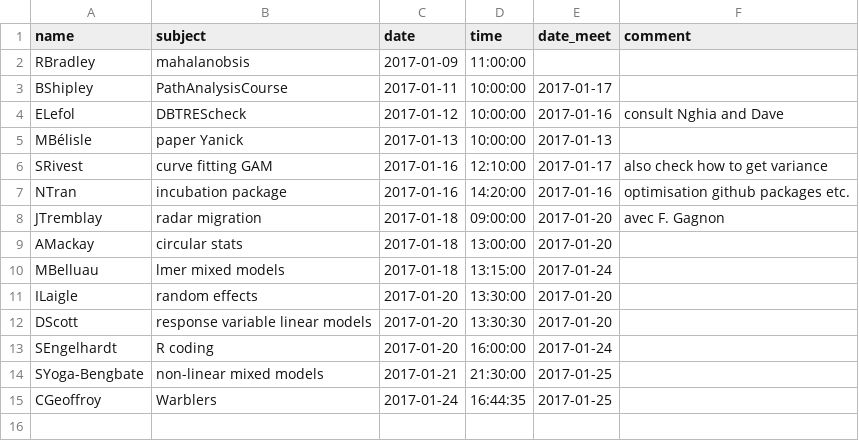
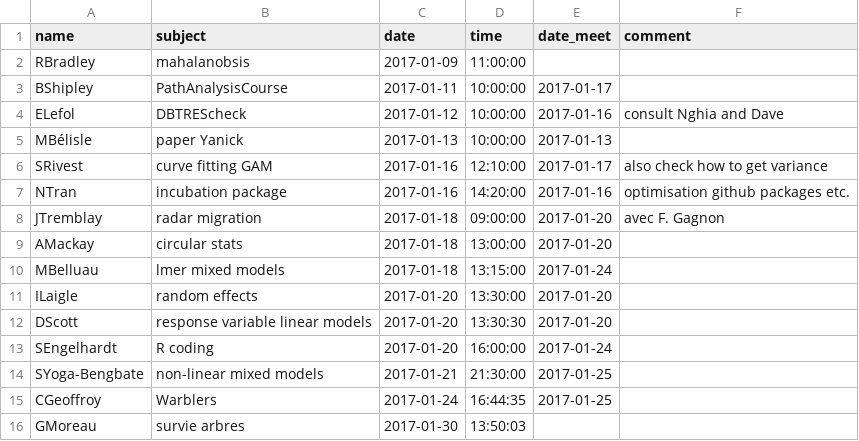
Before and after one commit to frousseu/timebudget, a CSV file: requests.csv, drawn as a sheet.

Commit message:
GMoreau

```diff
--- a/requests.csv
+++ b/requests.csv
@@ -15 +15,2 @@ SYoga-Bengbate,non-linear mixed models,2017-01-21,21:30:00,2017-01-25,
 CGeoffroy,Warblers,2017-01-24,16:44:35,2017-01-25,
+GMoreau,survie arbres,2017-01-30,13:50:03,,
```
Also changed, not shown: 1 other file.
